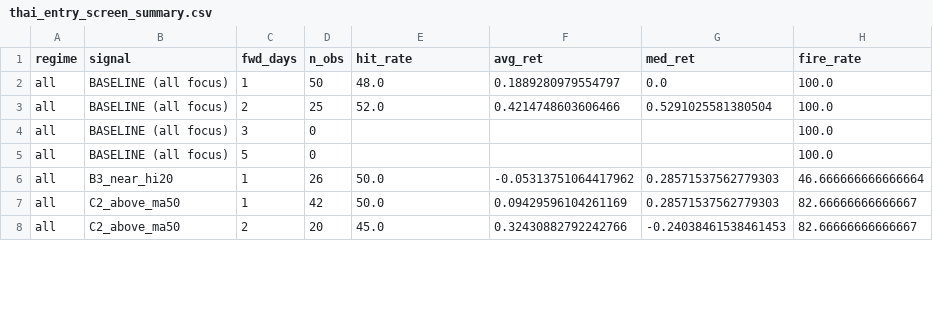
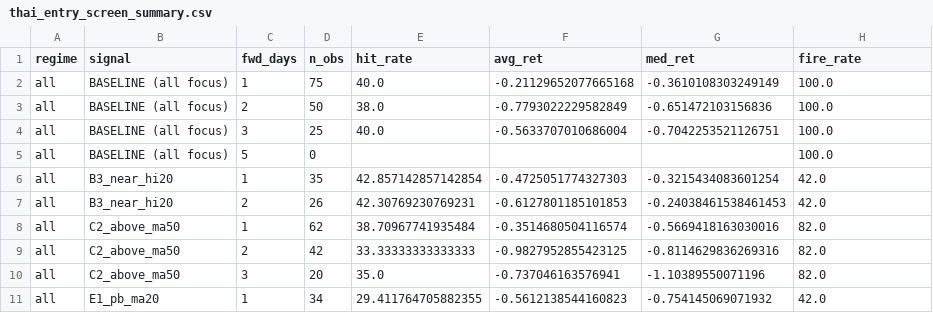
Before and after one commit to piriyaponk/alphaabsolute, a CSV file: data/research/thai_entry_screen_summary.csv, drawn as a sheet; only a part is shown; the diff covers the shown part only.

```diff
--- a/data/research/thai_entry_screen_summary.csv
+++ b/data/research/thai_entry_screen_summary.csv
@@ -1,8 +1,11 @@
 regime,signal,fwd_days,n_obs,hit_rate,avg_ret,med_ret,fire_rate
-all,BASELINE (all focus),1,50,48.0,0.1889280979554797,0.0,100.0
-all,BASELINE (all focus),2,25,52.0,0.4214748603606466,0.5291025581380504,100.0
-all,BASELINE (all focus),3,0,,,,100.0
+all,BASELINE (all focus),1,75,40.0,-0.21129652077665168,-0.3610108303249149,100.0
+all,BASELINE (all focus),2,50,38.0,-0.7793022229582849,-0.651472103156836,100.0
+all,BASELINE (all focus),3,25,40.0,-0.5633707010686004,-0.7042253521126751,100.0
 all,BASELINE (all focus),5,0,,,,100.0
-all,B3_near_hi20,1,26,50.0,-0.05313751064417962,0.28571537562779303,46.666666666666664
-all,C2_above_ma50,1,42,50.0,0.09429596104261169,0.28571537562779303,82.66666666666667
-all,C2_above_ma50,2,20,45.0,0.32430882792242766,-0.24038461538461453,82.66666666666667
+all,B3_near_hi20,1,35,42.857142857142854,-0.4725051774327303,-0.3215434083601254,42.0
+all,B3_near_hi20,2,26,42.30769230769231,-0.6127801185101853,-0.24038461538461453,42.0
+all,C2_above_ma50,1,62,38.70967741935484,-0.3514680504116574,-0.5669418163030016,82.0
+all,C2_above_ma50,2,42,33.33333333333333,-0.9827952855423125,-0.8114629836269316,82.0
+all,C2_above_ma50,3,20,35.0,-0.737046163576941,-1.10389550071196,82.0
+all,E1_pb_ma20,1,34,29.411764705882355,-0.5612138544160823,-0.754145069071932,42.0
```
Also changed, not shown: 3 added rows and 18 edited cells elsewhere in this file, 5 other files.
